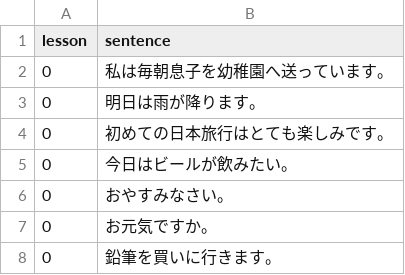
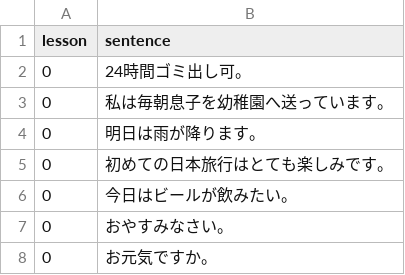
Before and after one commit to hillerliao/img, a CSV file: sentences.csv, drawn as a sheet; only a part is shown; the shorter side is filled out with more unchanged rows.

Commit message:
Update sentences.csv

```diff
--- a/sentences.csv
+++ b/sentences.csv
@@ -1,2 +1,3 @@
 lesson, sentence
+0,24時間ゴミ出し可。
 0,私は毎朝息子を幼稚園へ送っています。
```
